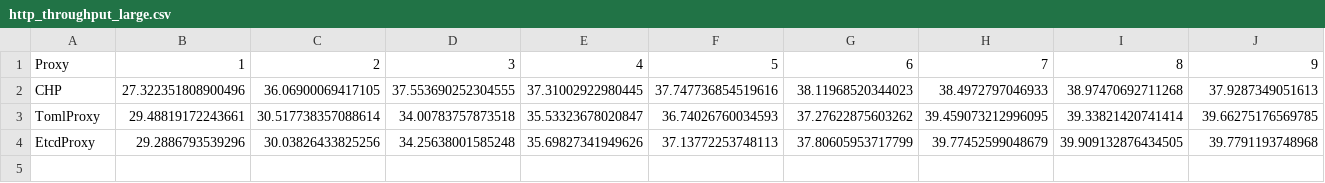
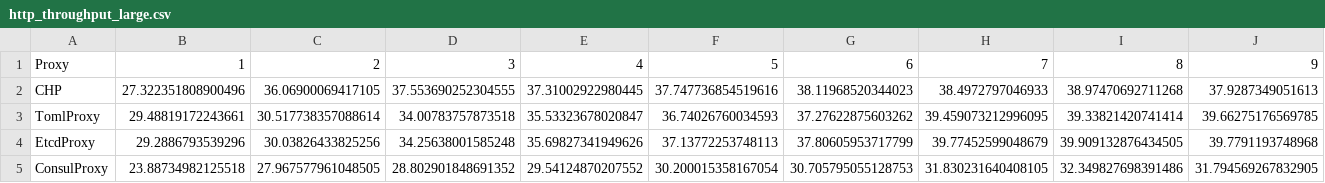
Before and after one commit to jupyterhub/traefik-proxy, a CSV file: performance/results/http_throughput_large.csv, drawn as a sheet; the diff names each change by its address in the sheet, - before the commit and + after, or states it on an @@ line.

Commit message:
TraefikConsul performance

```diff
--- a/performance/results/http_throughput_large.csv
+++ b/performance/results/http_throughput_large.csv
+row 5: ConsulProxy | 23.88734982125518 | 27.967577961048505 | 28.802901848691352 | 29.54124870207552 | 30.200015358167054 | 30.705795055128753 | 31.830231640408105 | 32.349827698391486 | 31.794569267832905
```
Also changed, not shown: performance/results/http_throughput_small.csv, performance/results/ws_throughput.csv, 4 other files.
